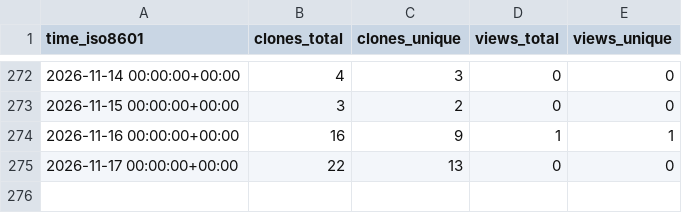
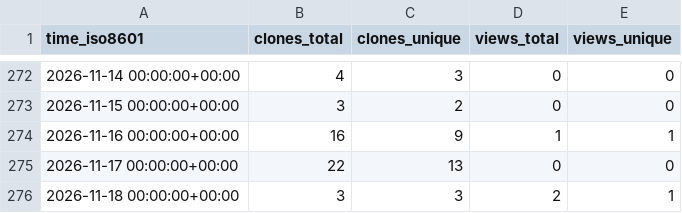
Before and after one commit to olafglad/clipSlots, a CSV file: olafglad/clipSlots/ghrs-data/views_clones_aggregate.csv, drawn as a sheet; only a part is shown, gaps mark what is left out.

```diff
--- a/olafglad/clipSlots/ghrs-data/views_clones_aggregate.csv
+++ b/olafglad/clipSlots/ghrs-data/views_clones_aggregate.csv
@@ -275 +275,2 @@ time_iso8601,clones_total,clones_unique,views_total,views_unique
 2026-11-17 00:00:00+00:00,22,13,0,0
+2026-11-18 00:00:00+00:00,3,3,2,1
```
Also changed, not shown: 1 other file.
